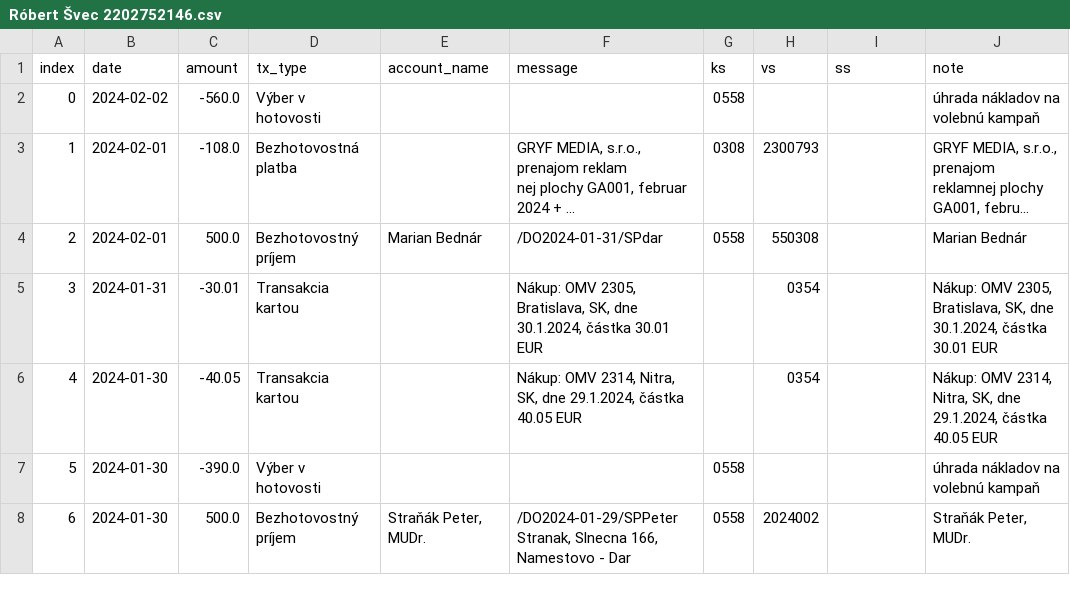
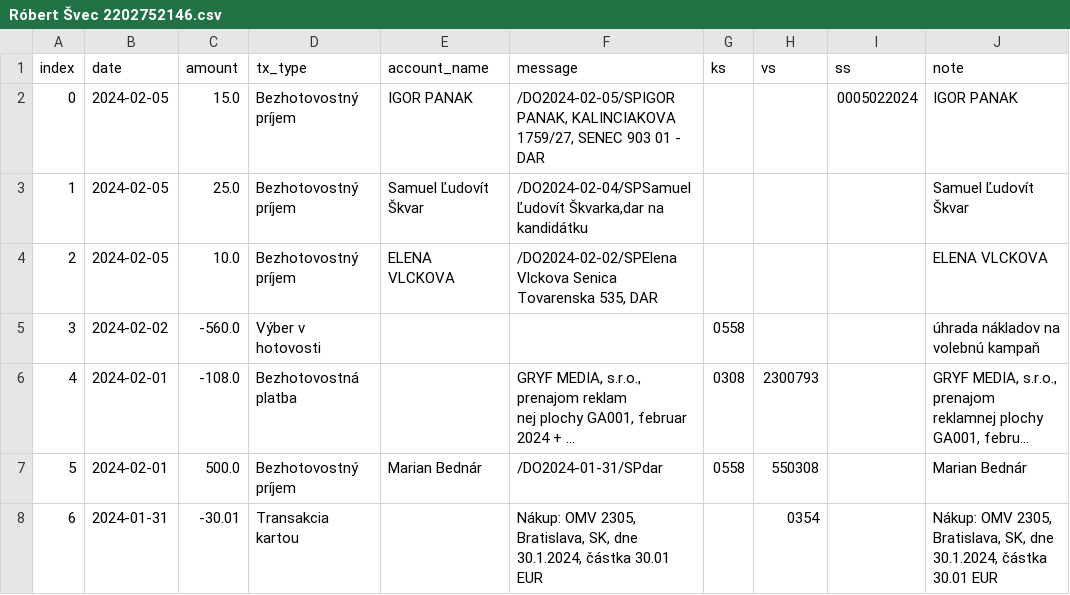
Before and after one commit to matusv/presidential-elections-slovakia-2024, a CSV file: accounts/Róbert Švec 2202752146.csv, drawn as a sheet; only a part is shown; the shorter side is filled out with more unchanged rows; long unchanged cells end in …; addresses are those after the commit; the diff names each change by its address in the sheet, - before the commit and + after, or states it on an @@ line.

```diff
--- a/accounts/Róbert Švec 2202752146.csv
+++ b/accounts/Róbert Švec 2202752146.csv
+row 2: 0 | 2024-02-05 | 15.0 | Bezhotovostný príjem | IGOR PANAK | /DO2024-02-05/SPIGOR PANAK, KALINCIAKOVA 1759/27, SENEC 903 01 - DAR |  |  | 0005022024 | IGOR PANAK
+row 3: 1 | 2024-02-05 | 25.0 | Bezhotovostný príjem | Samuel Ľudovít Škvar | /DO2024-02-04/SPSamuel Ľudovít Škvarka,dar na kandidátku |  |  |  | Samuel Ľudovít Škvar
+row 4: 2 | 2024-02-05 | 10.0 | Bezhotovostný príjem | ELENA VLCKOVA | /DO2024-02-02/SPElena Vlckova Senica Tovarenska 535, DAR |  |  |  | ELENA VLCKOVA
@@ column A (index) renumbered from row 5 down @@
```
Also changed, not shown: accounts/Ivan Korčok 5206616575.csv, accounts/Krisztián Forró 8db6a6bd6f.csv, 5 other files.
